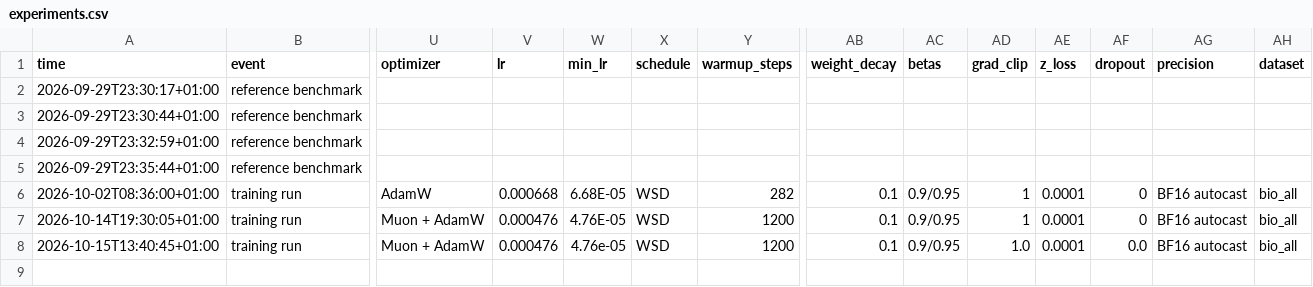
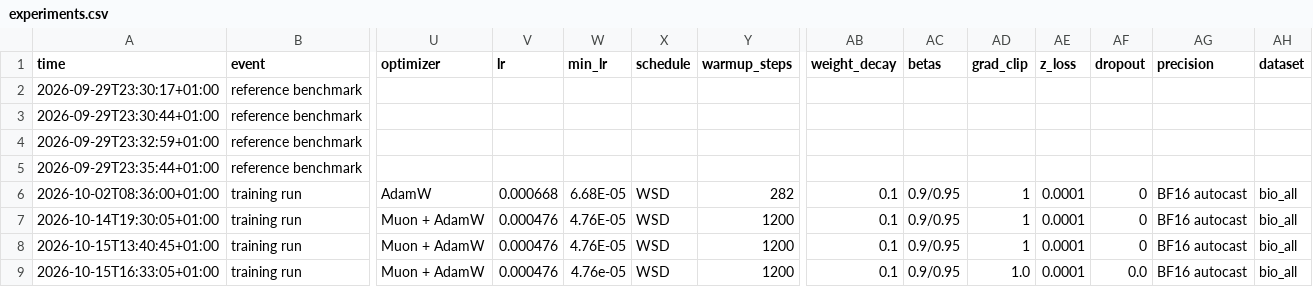
Before and after one commit to AlfredPgen/Local-AI, a CSV file: results/experiments.csv, drawn as a sheet; only a part is shown, gaps mark what is left out; rows hold the shown columns only; the diff names each change by its address in the sheet, - before the commit and + after, or states it on an @@ line.

Commit message:
Experiments: training run tinyGPT_muon interrupted

```diff
--- a/results/experiments.csv
+++ b/results/experiments.csv
-W8 (min_lr): 4.76e-05
+W8 (min_lr): 4.76E-05
-AD8 (grad_clip): 1.0
+AD8 (grad_clip): 1
-AF8 (dropout): 0.0
+AF8 (dropout): 0
+row 9: 2026-10-15T16:33:05+01:00 | training run | Muon + AdamW | 0.000476 | 4.76e-05 | WSD | 1200 | 0.1 | 0.9/0.95 | 1.0 | 0.0001 | 0.0 | BF16 autocast | bio_all
```
